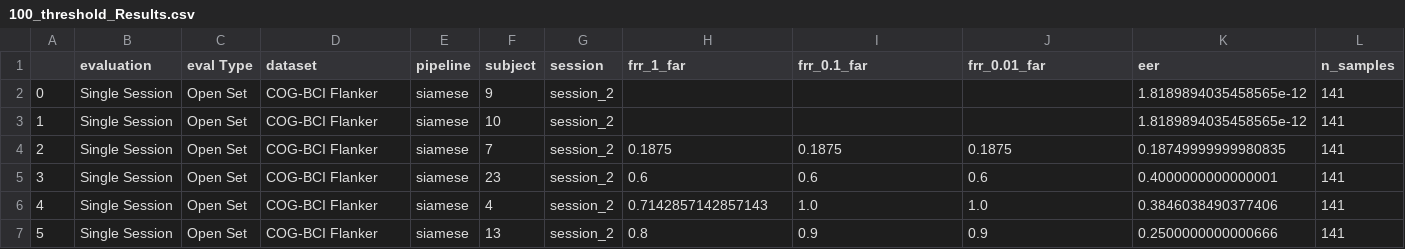
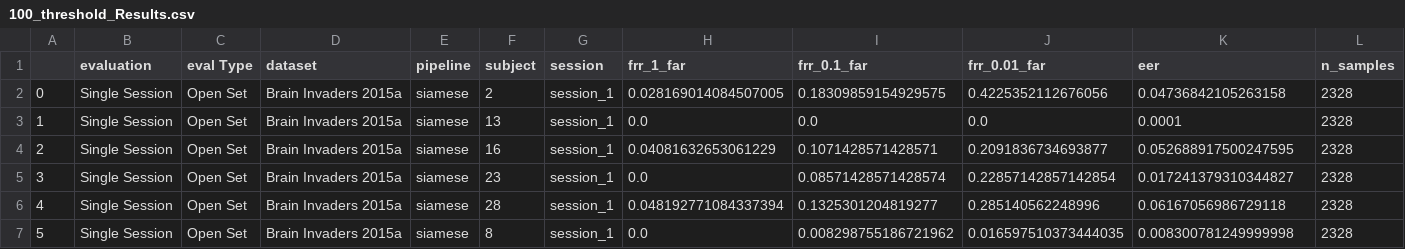
Before and after one commit to Avichaurasia/NeuroIDBench, a CSV file: Results/BrainInvaders15a/Experiments/Different_Epochs_Rejection/Siamese_Results/100_threshold_Results.csv, drawn as a sheet; only a part is shown; the diff covers the shown part only; the diff names each change by its address in the sheet, - before the commit and + after, or states it on an @@ line.

```diff
--- a/Results/BrainInvaders15a/Experiments/Different_Epochs_Rejection/Siamese_Results/100_threshold_Results.csv
+++ b/Results/BrainInvaders15a/Experiments/Different_Epochs_Rejection/Siamese_Results/100_threshold_Results.csv
-D2:D7 (dataset): COG-BCI Flanker
+D2:D7 (dataset): Brain Invaders 2015a
-F2 (subject): 9
+F2 (subject): 2
-G2:G7 (session): session_2
+G2:G7 (session): session_1
-H2 (frr_1_far): (empty)
+H2 (frr_1_far): 0.028169014084507005
-I2 (frr_0.1_far): (empty)
+I2 (frr_0.1_far): 0.18309859154929575
-J2 (frr_0.01_far): (empty)
+J2 (frr_0.01_far): 0.4225352112676056
-K2 (eer): 1.8189894035458565e-12
+K2 (eer): 0.04736842105263158
-L2:L7 (n_samples): 141
+L2:L7 (n_samples): 2328
-F3 (subject): 10
+F3 (subject): 13
-H3 (frr_1_far): (empty)
+H3 (frr_1_far): 0.0
-I3 (frr_0.1_far): (empty)
+I3 (frr_0.1_far): 0.0
-J3 (frr_0.01_far): (empty)
+J3 (frr_0.01_far): 0.0
-K3 (eer): 1.8189894035458565e-12
+K3 (eer): 0.0001
-F4 (subject): 7
+F4 (subject): 16
-H4 (frr_1_far): 0.1875
+H4 (frr_1_far): 0.04081632653061229
-I4 (frr_0.1_far): 0.1875
+I4 (frr_0.1_far): 0.1071428571428571
-J4 (frr_0.01_far): 0.1875
+J4 (frr_0.01_far): 0.2091836734693877
-K4 (eer): 0.18749999999980835
+K4 (eer): 0.052688917500247595
-H5 (frr_1_far): 0.6
+H5 (frr_1_far): 0.0
-I5 (frr_0.1_far): 0.6
+I5 (frr_0.1_far): 0.08571428571428574
-J5 (frr_0.01_far): 0.6
+J5 (frr_0.01_far): 0.22857142857142854
-K5 (eer): 0.4000000000000001
+K5 (eer): 0.017241379310344827
-F6 (subject): 4
+F6 (subject): 28
-H6 (frr_1_far): 0.7142857142857143
+H6 (frr_1_far): 0.048192771084337394
-I6 (frr_0.1_far): 1.0
+I6 (frr_0.1_far): 0.1325301204819277
-J6 (frr_0.01_far): 1.0
+J6 (frr_0.01_far): 0.285140562248996
-K6 (eer): 0.3846038490377406
+K6 (eer): 0.06167056986729118
-F7 (subject): 13
+F7 (subject): 8
-H7 (frr_1_far): 0.8
+H7 (frr_1_far): 0.0
-I7 (frr_0.1_far): 0.9
+I7 (frr_0.1_far): 0.008298755186721962
-J7 (frr_0.01_far): 0.9
+J7 (frr_0.01_far): 0.016597510373444035
-K7 (eer): 0.2500000000000666
+K7 (eer): 0.008300781249999998
```
Also changed, not shown: 7 added rows and 7 edited cells elsewhere in this file, Results/COG_BCI_Flanker/Experiments/Different_Epochs_Rejection/Siamese_Results/100_threshold_Results.csv, Results/ERPCORE_N400/Experiments/Different_Epochs_Rejection/Siamese_Results/100_threshold_Results.csv, 25 other files.
